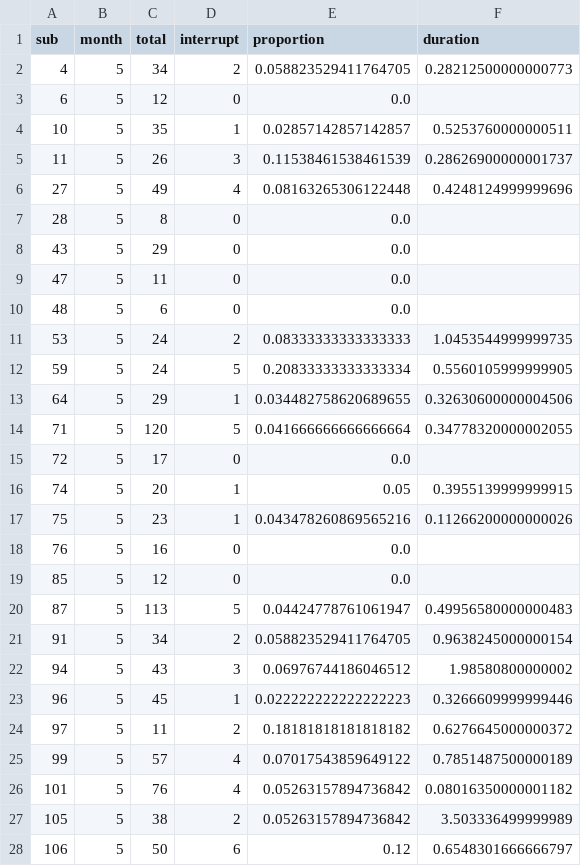
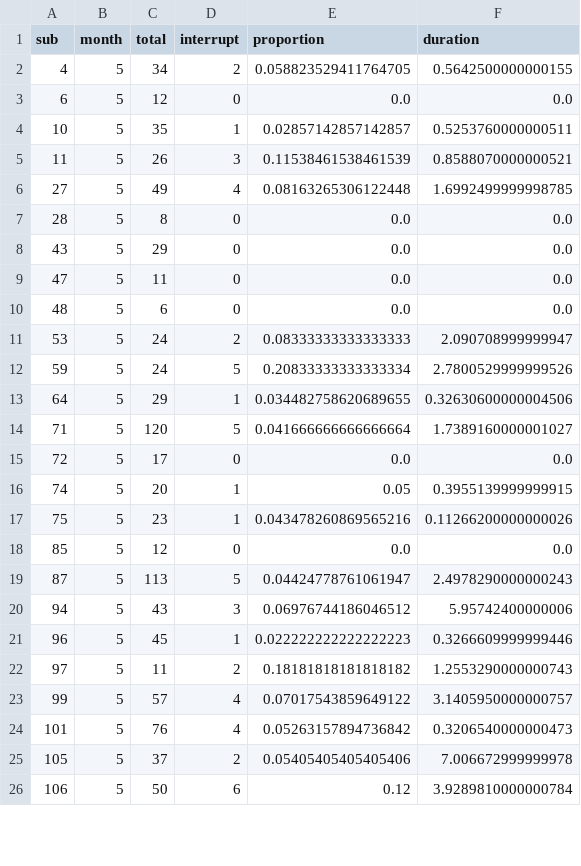
Before and after one commit to hv-zhang/interruption, a CSV file: data/cg_interruption_long.csv, drawn as a sheet; only a part is shown; the diff covers the shown part only.

```diff
--- a/data/cg_interruption_long.csv
+++ b/data/cg_interruption_long.csv
@@ -1,28 +1,26 @@
 sub,month,total,interrupt,proportion,duration
-4,5,34,2,0.058823529411764705,0.28212500000000773
-6,5,12,0,0.0,
+4,5,34,2,0.058823529411764705,0.5642500000000155
+6,5,12,0,0.0,0.0
 10,5,35,1,0.02857142857142857,0.5253760000000511
-11,5,26,3,0.11538461538461539,0.28626900000001737
-27,5,49,4,0.08163265306122448,0.4248124999999696
-28,5,8,0,0.0,
-43,5,29,0,0.0,
-47,5,11,0,0.0,
-48,5,6,0,0.0,
-53,5,24,2,0.08333333333333333,1.0453544999999735
-59,5,24,5,0.20833333333333334,0.5560105999999905
+11,5,26,3,0.11538461538461539,0.8588070000000521
+27,5,49,4,0.08163265306122448,1.6992499999998785
+28,5,8,0,0.0,0.0
+43,5,29,0,0.0,0.0
+47,5,11,0,0.0,0.0
+48,5,6,0,0.0,0.0
+53,5,24,2,0.08333333333333333,2.090708999999947
+59,5,24,5,0.20833333333333334,2.7800529999999526
 64,5,29,1,0.034482758620689655,0.32630600000004506
-71,5,120,5,0.041666666666666664,0.34778320000002055
-72,5,17,0,0.0,
+71,5,120,5,0.041666666666666664,1.7389160000001027
+72,5,17,0,0.0,0.0
 74,5,20,1,0.05,0.3955139999999915
 75,5,23,1,0.043478260869565216,0.11266200000000026
-76,5,16,0,0.0,
-85,5,12,0,0.0,
-87,5,113,5,0.04424778761061947,0.49956580000000483
-91,5,34,2,0.058823529411764705,0.9638245000000154
-94,5,43,3,0.06976744186046512,1.98580800000002
+85,5,12,0,0.0,0.0
+87,5,113,5,0.04424778761061947,2.4978290000000243
+94,5,43,3,0.06976744186046512,5.95742400000006
 96,5,45,1,0.022222222222222223,0.3266609999999446
-97,5,11,2,0.18181818181818182,0.6276645000000372
-99,5,57,4,0.07017543859649122,0.7851487500000189
-101,5,76,4,0.05263157894736842,0.08016350000001182
-105,5,38,2,0.05263157894736842,3.503336499999989
-106,5,50,6,0.12,0.6548301666666797
+97,5,11,2,0.18181818181818182,1.2553290000000743
+99,5,57,4,0.07017543859649122,3.1405950000000757
+101,5,76,4,0.05263157894736842,0.3206540000000473
+105,5,37,2,0.05405405405405406,7.006672999999978
+106,5,50,6,0.12,3.9289810000000784
```
Also changed, not shown: 4 removed rows and 55 edited cells elsewhere in this file, data/allcg.csv, data/allinf.csv, 10 other files.
